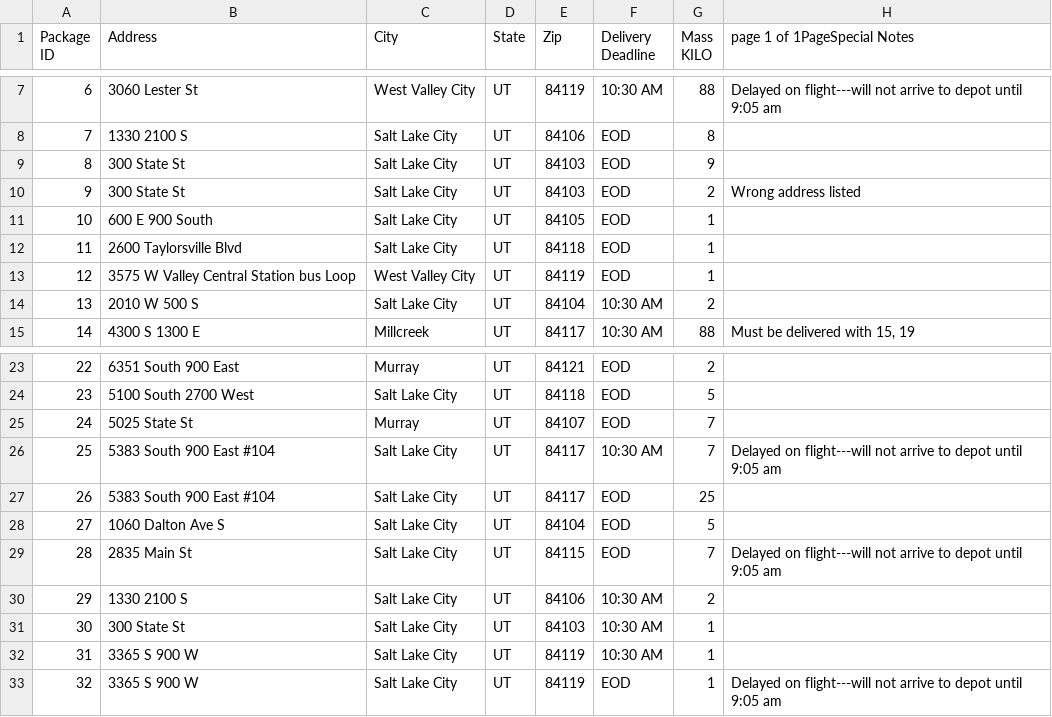
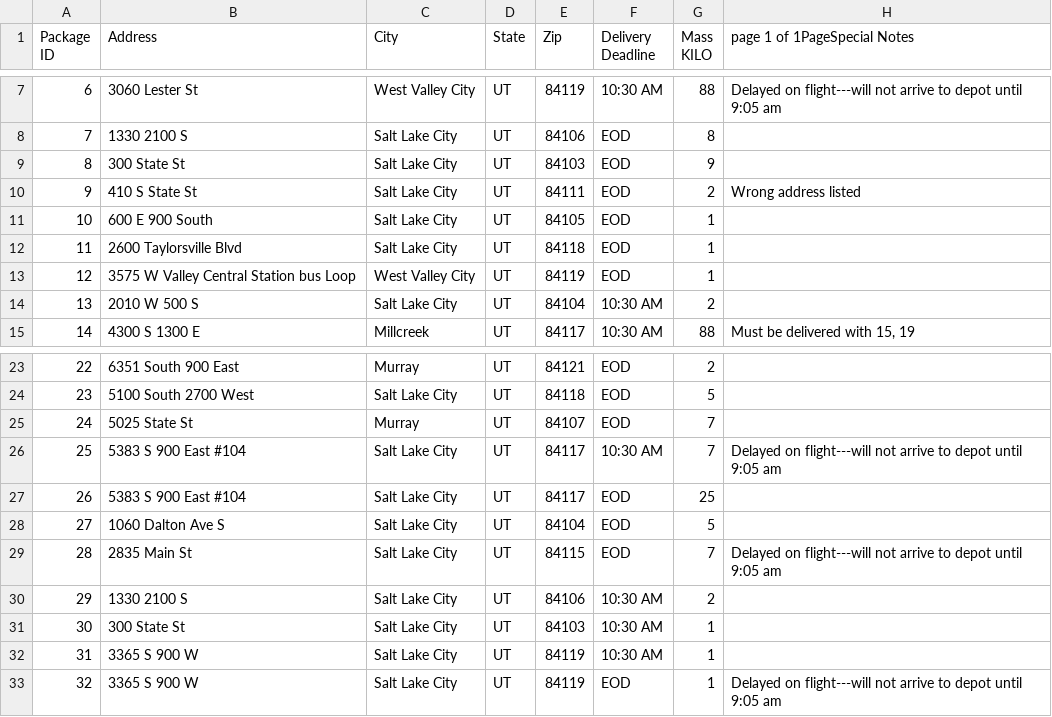
Before and after one commit to dallin91/Package-Routing-Program, a CSV file: Packages.csv, drawn as a sheet; only a part is shown, gaps mark what is left out.

Commit message:
updated addresses to match address csv

```diff
--- a/Packages.csv
+++ b/Packages.csv
@@ -12,3 +12,3 @@ KILO",page 1 of 1PageSpecial Notes
 8,300 State St,Salt Lake City,UT,84103,EOD,9,
-9,300 State St,Salt Lake City,UT,84103,EOD,2,Wrong address listed
+9,410 S State St,Salt Lake City,UT,84111,EOD,2,Wrong address listed
 10,600 E 900 South,Salt Lake City,UT,84105,EOD,1,
@@ -28,4 +28,4 @@ KILO",page 1 of 1PageSpecial Notes
 24,5025 State St,Murray,UT,84107,EOD,7,
-25,5383 South 900 East #104,Salt Lake City,UT,84117,10:30 AM,7,Delayed on flight---will not arrive to depot until 9:05 am
-26,5383 South 900 East #104,Salt Lake City,UT,84117,EOD,25,
+25,5383 S 900 East #104,Salt Lake City,UT,84117,10:30 AM,7,Delayed on flight---will not arrive to depot until 9:05 am
+26,5383 S 900 East #104,Salt Lake City,UT,84117,EOD,25,
 27,1060 Dalton Ave S,Salt Lake City,UT,84104,EOD,5,
```
